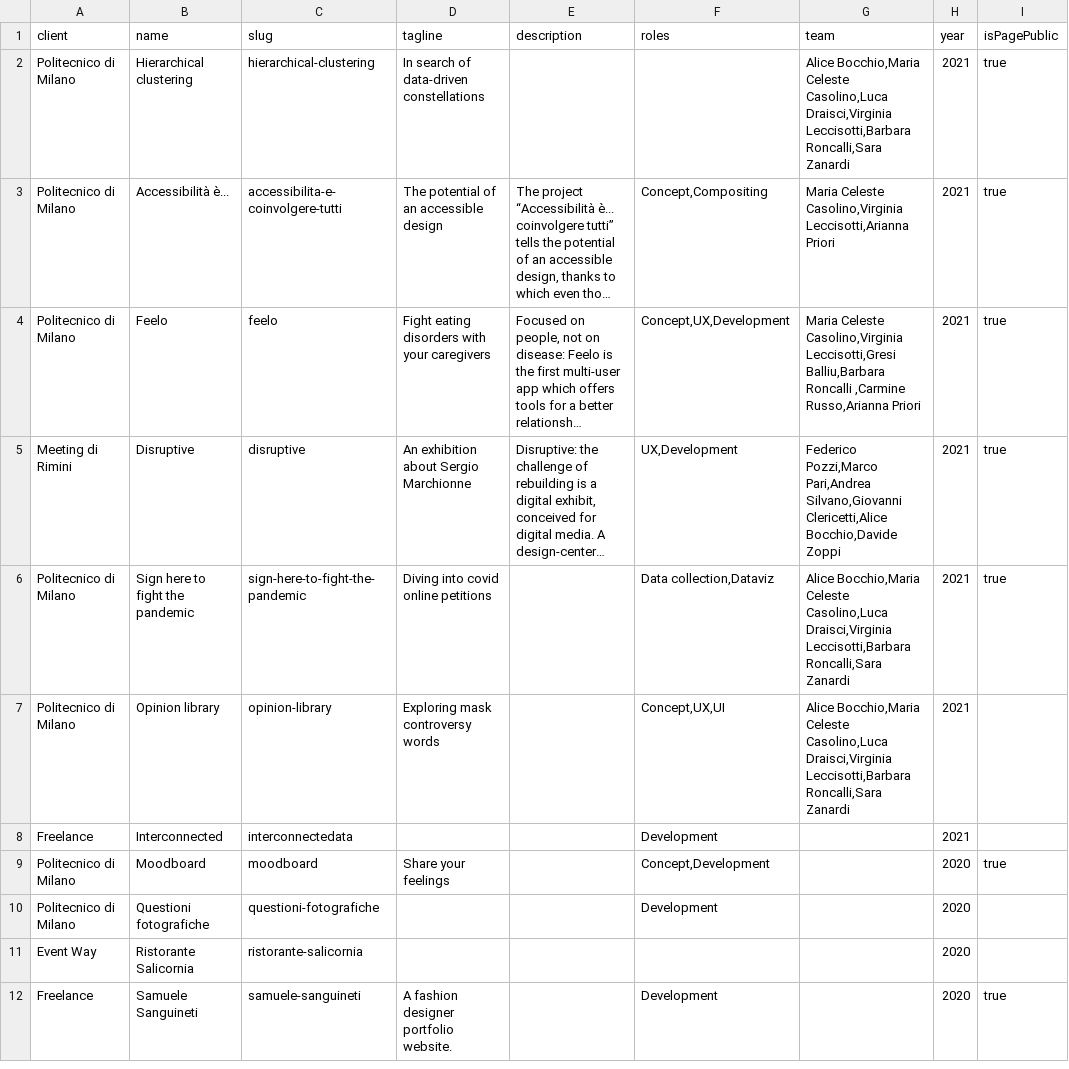
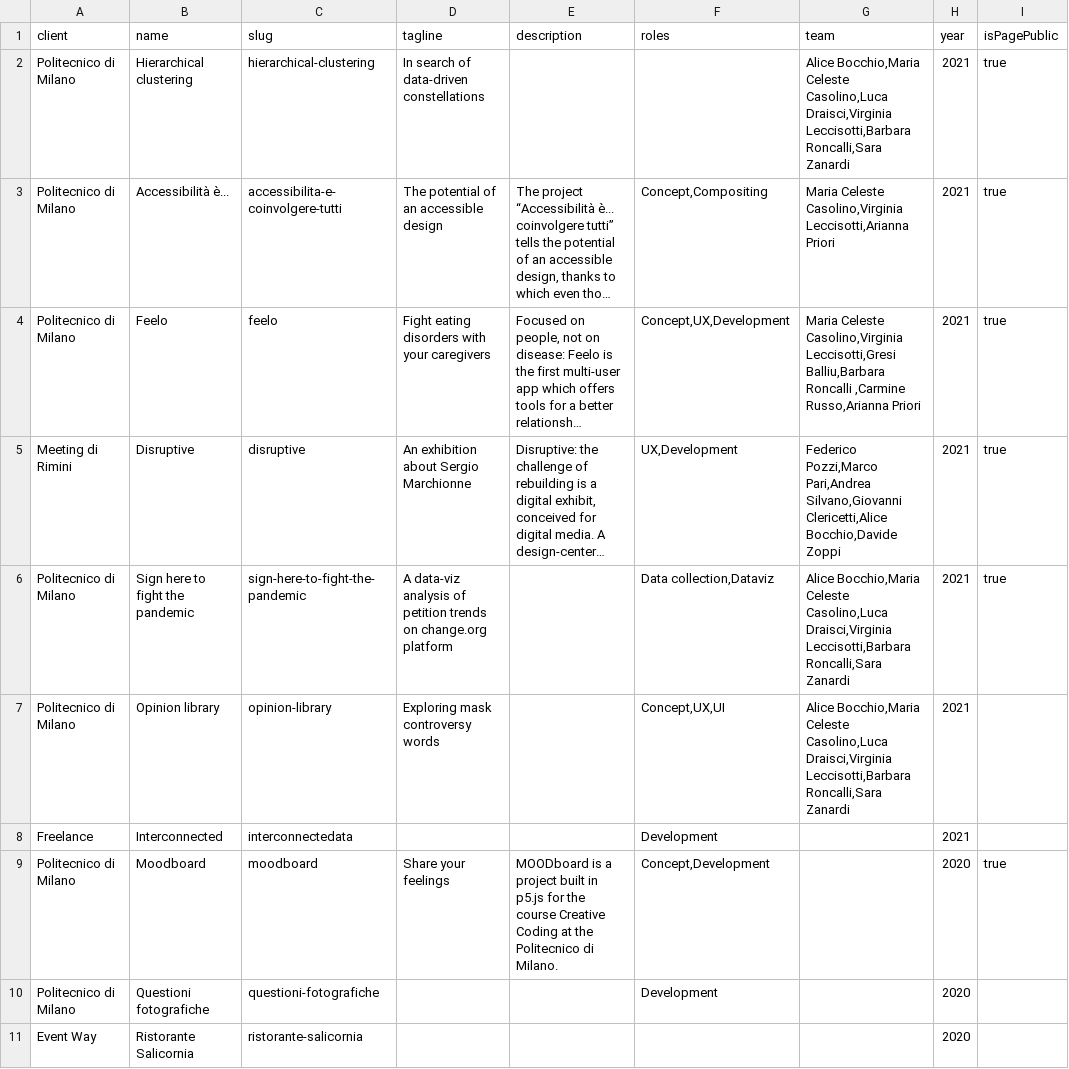
Before and after one commit to michelebruno/michelebruno.github.io, a CSV file: src/data/projects.csv, drawn as a sheet; only a part is shown; the shorter side is filled out with more unchanged rows; long unchanged cells end in …; the diff names each change by its address in the sheet, - before the commit and + after, or states it on an @@ line.

Commit message:
Projects from mdx to js

```diff
--- a/src/data/projects.csv
+++ b/src/data/projects.csv
-D6 (tagline): Diving into covid online petitions
+D6 (tagline): A data-viz analysis of petition trends on change.org platform
-E9 (description): (empty)
+E9 (description): MOODboard is a project built in p5.js for the course Creative Coding at the Politecnico di Milano.
```
Also changed, not shown: 22 other files.
